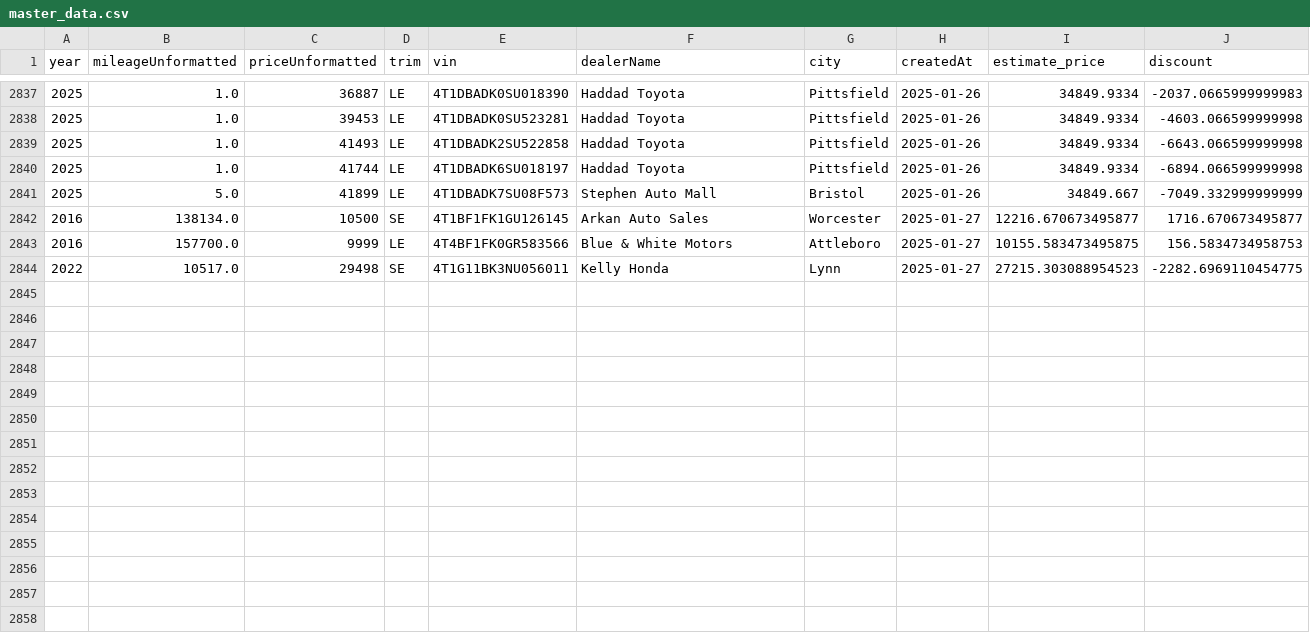
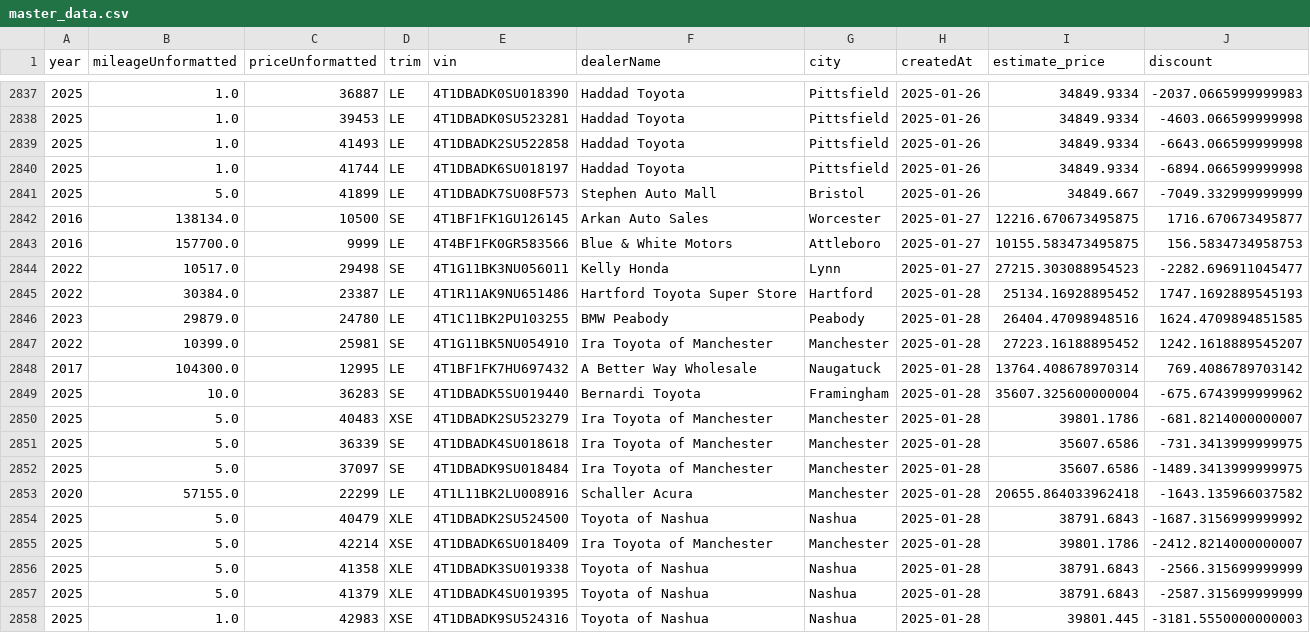
Before and after one commit to MMel099/UsedCarPricer, a CSV file: data/master_data.csv, drawn as a sheet; only a part is shown, gaps mark what is left out.

Commit message:
Automatic daily car data

```diff
--- a/data/master_data.csv
+++ b/data/master_data.csv
@@ -2841,4 +2841,18 @@ year,mileageUnformatted,priceUnformatted,trim,vin,dealerName,city,createdAt,esti
 2025,5.0,41899,LE,4T1DBADK7SU08F573,Stephen Auto Mall,Bristol,2025-01-26,34849.667,-7049.332999999999
-2016,138134.0,10500,SE,4T1BF1FK1GU126145,Arkan Auto Sales,Worcester,2025-01-27,12216.670673495877,1716.670673495877
+2016,138134.0,10500,SE,4T1BF1FK1GU126145,Arkan Auto Sales,Worcester,2025-01-27,12216.670673495875,1716.670673495877
 2016,157700.0,9999,LE,4T4BF1FK0GR583566,Blue & White Motors,Attleboro,2025-01-27,10155.583473495875,156.5834734958753
-2022,10517.0,29498,SE,4T1G11BK3NU056011,Kelly Honda,Lynn,2025-01-27,27215.303088954523,-2282.6969110454775
+2022,10517.0,29498,SE,4T1G11BK3NU056011,Kelly Honda,Lynn,2025-01-27,27215.303088954523,-2282.696911045477
+2022,30384.0,23387,LE,4T1R11AK9NU651486,Hartford Toyota Super Store,Hartford,2025-01-28,25134.16928895452,1747.1692889545193
+2023,29879.0,24780,LE,4T1C11BK2PU103255,BMW Peabody,Peabody,2025-01-28,26404.47098948516,1624.4709894851585
+2022,10399.0,25981,SE,4T1G11BK5NU054910,Ira Toyota of Manchester,Manchester,2025-01-28,27223.16188895452,1242.1618889545207
+2017,104300.0,12995,LE,4T1BF1FK7HU697432,A Better Way Wholesale,Naugatuck,2025-01-28,13764.408678970314,769.4086789703142
+2025,10.0,36283,SE,4T1DBADK5SU019440,Bernardi Toyota,Framingham,2025-01-28,35607.325600000004,-675.6743999999962
+2025,5.0,40483,XSE,4T1DBADK2SU523279,Ira Toyota of Manchester,Manchester,2025-01-28,39801.1786,-681.8214000000007
+2025,5.0,36339,SE,4T1DBADK4SU018618,Ira Toyota of Manchester,Manchester,2025-01-28,35607.6586,-731.3413999999975
+2025,5.0,37097,SE,4T1DBADK9SU018484,Ira Toyota of Manchester,Manchester,2025-01-28,35607.6586,-1489.3413999999975
+2020,57155.0,22299,LE,4T1L11BK2LU008916,Schaller Acura,Manchester,2025-01-28,20655.864033962418,-1643.135966037582
+2025,5.0,40479,XLE,4T1DBADK2SU524500,Toyota of Nashua,Nashua,2025-01-28,38791.6843,-1687.3156999999992
+2025,5.0,42214,XSE,4T1DBADK6SU018409,Ira Toyota of Manchester,Manchester,2025-01-28,39801.1786,-2412.8214000000007
+2025,5.0,41358,XLE,4T1DBADK3SU019338,Toyota of Nashua,Nashua,2025-01-28,38791.6843,-2566.315699999999
+2025,5.0,41379,XLE,4T1DBADK4SU019395,Toyota of Nashua,Nashua,2025-01-28,38791.6843,-2587.315699999999
+2025,1.0,42983,XSE,4T1DBADK9SU524316,Toyota of Nashua,Nashua,2025-01-28,39801.445,-3181.5550000000003
```
Also changed, not shown: data/daily_stats.csv, data/newest_data.csv, 3 other files.
